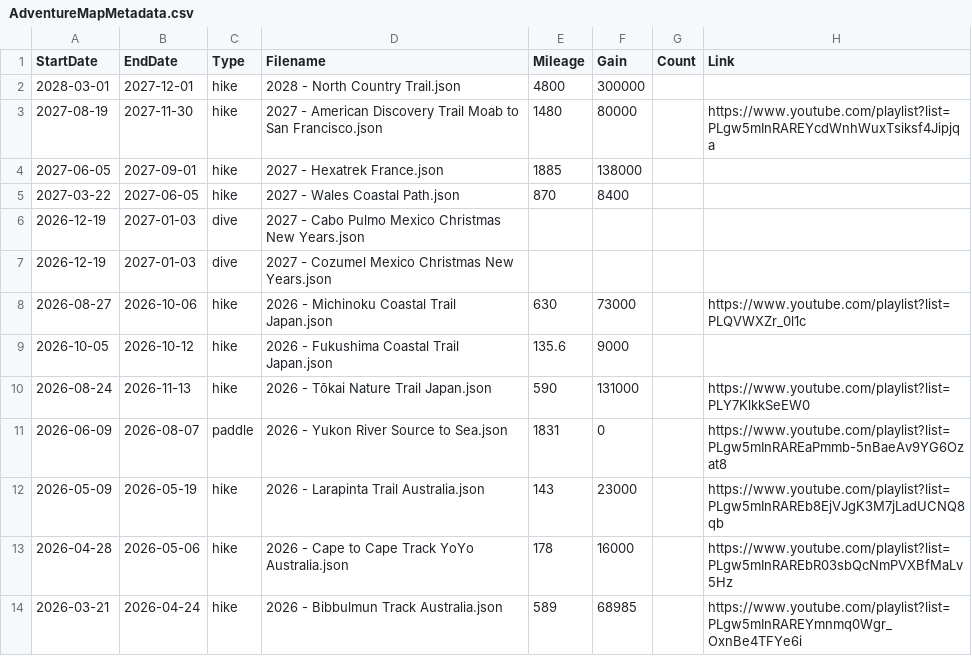
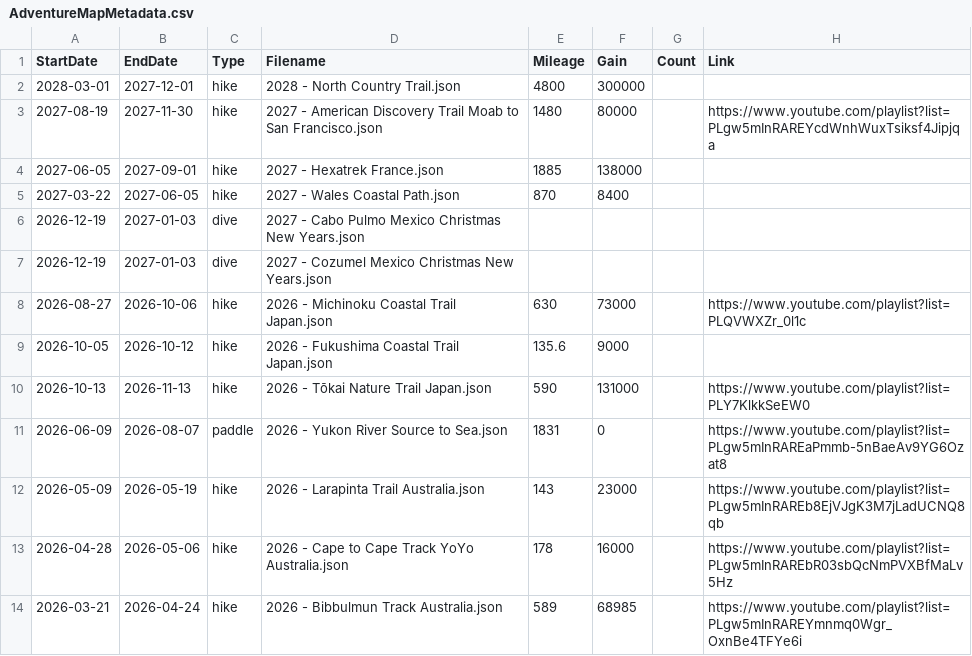
Before and after one commit to MattOnAMtn/MasochistAdventureMap, a CSV file: AdventureMapMetadata.csv, drawn as a sheet; only a part is shown.

Commit message:
Set Tokai start after Fukushima trail

```diff
--- a/AdventureMapMetadata.csv
+++ b/AdventureMapMetadata.csv
@@ -9,3 +9,3 @@ StartDate,EndDate,Type,Filename,Mileage,Gain,Count,Link
 2026-10-05,2026-10-12,hike,2026 - Fukushima Coastal Trail Japan.json,135.6,9000,,
-2026-08-24,2026-11-13,hike,2026 - Tōkai Nature Trail Japan.json,590,131000,,https://www.youtube.com/playlist?list=PLY7KlkkSeEW0
+2026-10-13,2026-11-13,hike,2026 - Tōkai Nature Trail Japan.json,590,131000,,https://www.youtube.com/playlist?list=PLY7KlkkSeEW0
 2026-06-09,2026-08-07,paddle,2026 - Yukon River Source to Sea.json,1831,0,,https://www.youtube.com/playlist?list=PLgw5mInRAREaPmmb-5nBaeAv9YG6Ozat8
```
